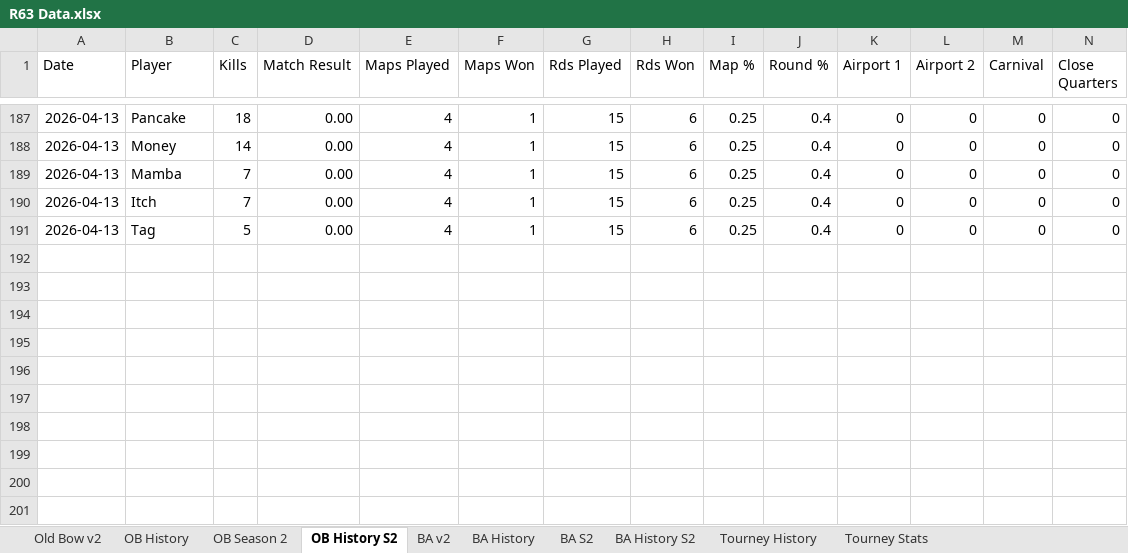
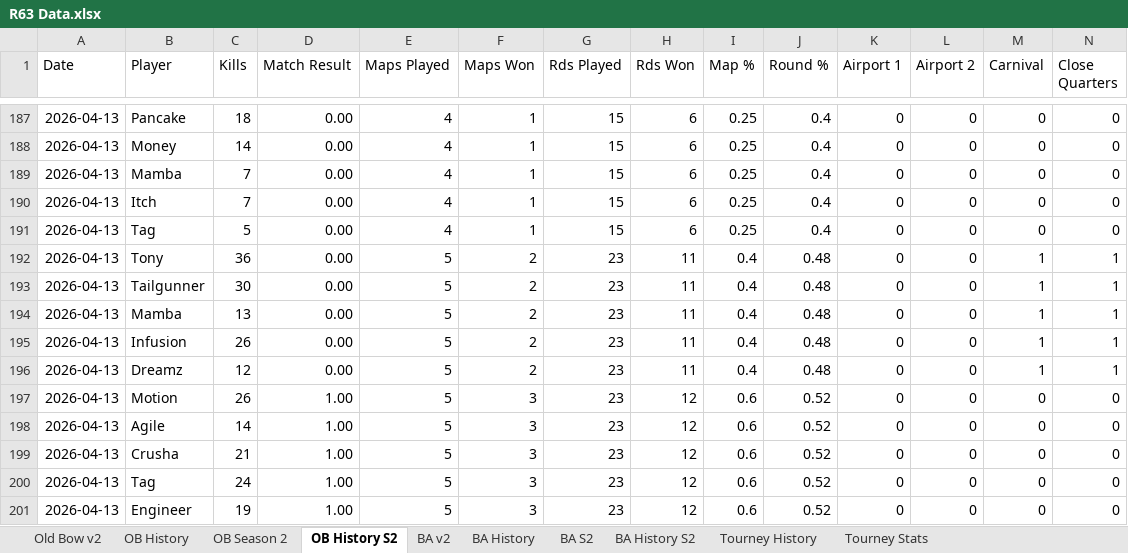
Before and after one commit to brettjmiller8-cpu/r63-stats, an Excel workbook: R63 Data.xlsx, sheet OB History S2, drawn as a sheet; only a part is shown, gaps mark what is left out; values as stored, in another font and other column widths than the file's, no borders; rows hold the shown columns only; the diff names each change by its address in the sheet, - before the commit and + after, or states it on an @@ line.

```diff
--- a/R63 Data.xlsx (sheet OB History S2)
+++ b/R63 Data.xlsx (sheet OB History S2)
+row 192: 2026-04-13 | Tony | 36 | 0.00 | 5 | 2 | 23 | 11 | 0.4 | 0.48 | 0 | 0 | 1 | 1
+row 193: 2026-04-13 | Tailgunner | 30 | 0.00 | 5 | 2 | 23 | 11 | 0.4 | 0.48 | 0 | 0 | 1 | 1
+row 194: 2026-04-13 | Mamba | 13 | 0.00 | 5 | 2 | 23 | 11 | 0.4 | 0.48 | 0 | 0 | 1 | 1
+row 195: 2026-04-13 | Infusion | 26 | 0.00 | 5 | 2 | 23 | 11 | 0.4 | 0.48 | 0 | 0 | 1 | 1
+row 196: 2026-04-13 | Dreamz | 12 | 0.00 | 5 | 2 | 23 | 11 | 0.4 | 0.48 | 0 | 0 | 1 | 1
+row 197: 2026-04-13 | Motion | 26 | 1.00 | 5 | 3 | 23 | 12 | 0.6 | 0.52 | 0 | 0 | 0 | 0
+row 198: 2026-04-13 | Agile | 14 | 1.00 | 5 | 3 | 23 | 12 | 0.6 | 0.52 | 0 | 0 | 0 | 0
+row 199: 2026-04-13 | Crusha | 21 | 1.00 | 5 | 3 | 23 | 12 | 0.6 | 0.52 | 0 | 0 | 0 | 0
+row 200: 2026-04-13 | Tag | 24 | 1.00 | 5 | 3 | 23 | 12 | 0.6 | 0.52 | 0 | 0 | 0 | 0
+row 201: 2026-04-13 | Engineer | 19 | 1.00 | 5 | 3 | 23 | 12 | 0.6 | 0.52 | 0 | 0 | 0 | 0
```
Also changed, not shown: sheet OB History, sheet OB Season 2, sheet Old Bow v2.
